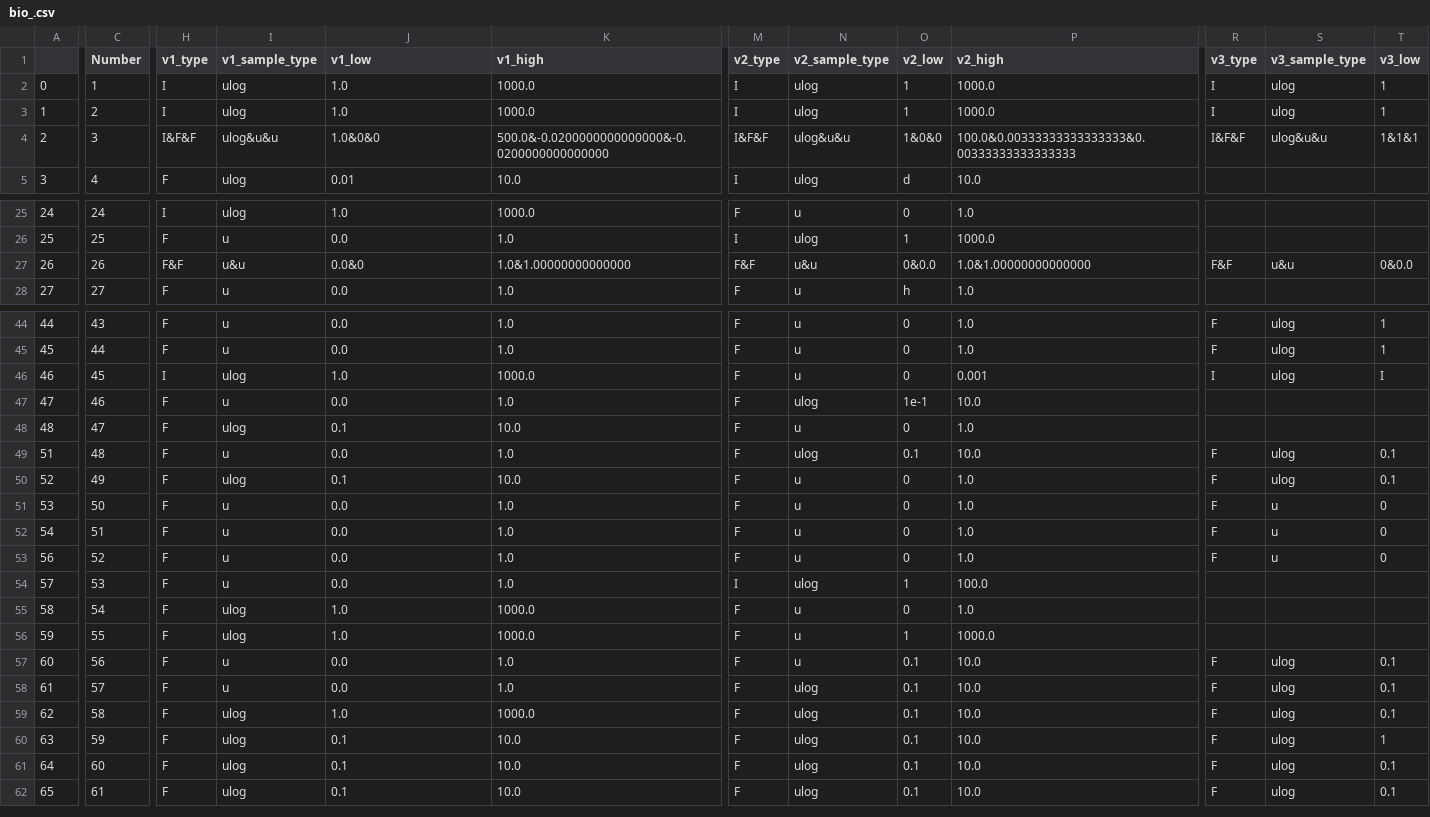
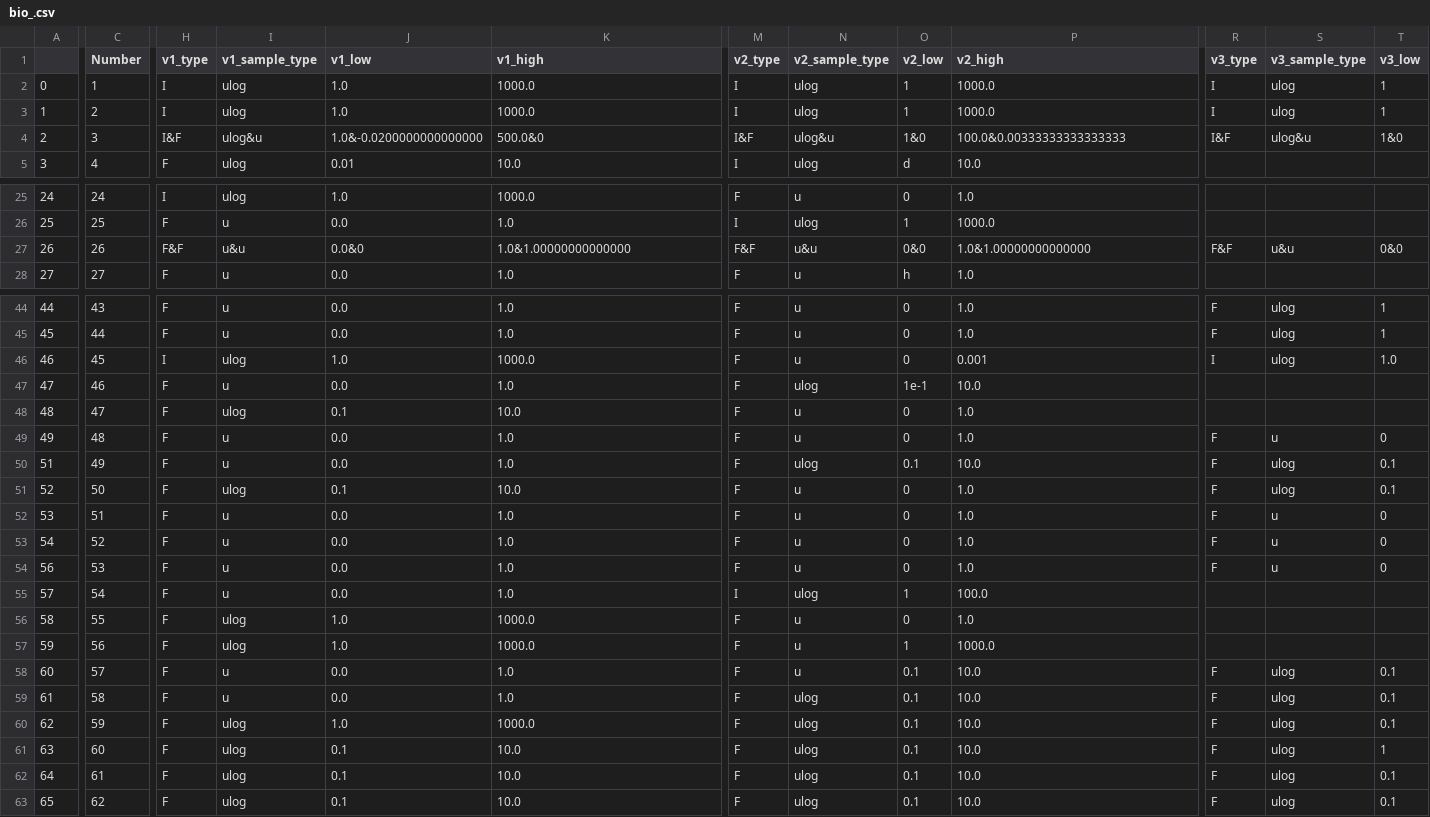
Before and after one commit to szl2001/SRtest, a CSV file: real/bio_.csv, drawn as a sheet; only a part is shown, gaps mark what is left out; addresses are those after the commit; rows hold the shown columns only; the diff covers the shown part only; the diff names each change by its address in the sheet, - before the commit and + after, or states it on an @@ line.

```diff
--- a/real/bio_.csv
+++ b/real/bio_.csv
-H4 (v1_type): I&F&F
+H4 (v1_type): I&F
-I4 (v1_sample_type): ulog&u&u
+I4 (v1_sample_type): ulog&u
-J4 (v1_low): 1.0&0&0
+J4 (v1_low): 1.0&-0.0200000000000000
-K4 (v1_high): 500.0&-0.0200000000000000&-0.0200000000000000
+K4 (v1_high): 500.0&0
-M4 (v2_type): I&F&F
+M4 (v2_type): I&F
-N4 (v2_sample_type): ulog&u&u
+N4 (v2_sample_type): ulog&u
-O4 (v2_low): 1&0&0
+O4 (v2_low): 1&0
-P4 (v2_high): 100.0&0.00333333333333333&0.00333333333333333
+P4 (v2_high): 100.0&0.00333333333333333
-R4 (v3_type): I&F&F
+R4 (v3_type): I&F
-S4 (v3_sample_type): ulog&u&u
+S4 (v3_sample_type): ulog&u
-T4 (v3_low): 1&1&1
+T4 (v3_low): 1&0
-O27 (v2_low): 0&0.0
+O27 (v2_low): 0&0
-T27 (v3_low): 0&0.0
+T27 (v3_low): 0&0
-T46 (v3_low): I
+T46 (v3_low): 1.0
+row 49: 49 | 48 | F | u | 0.0 | 1.0 | F | u | 0 | 1.0 | F | u | 0
-C50 (Number): 48
+C50 (Number): 49
-C51 (Number): 49
+C51 (Number): 50
-C52 (Number): 50
+C52 (Number): 51
-C53 (Number): 51
+C53 (Number): 52
-C54 (Number): 52
+C54 (Number): 53
-C55 (Number): 53
+C55 (Number): 54
-C56 (Number): 54
+C56 (Number): 55
-C57 (Number): 55
+C57 (Number): 56
-C58 (Number): 56
+C58 (Number): 57
-C59 (Number): 57
+C59 (Number): 58
-C60 (Number): 58
+C60 (Number): 59
-C61 (Number): 59
+C61 (Number): 60
-C62 (Number): 60
+C62 (Number): 61
-C63 (Number): 61
+C63 (Number): 62
```
Also changed, not shown: 9 edited cells elsewhere in this file, real/bio.csv, real/che.csv, 7 other files.
